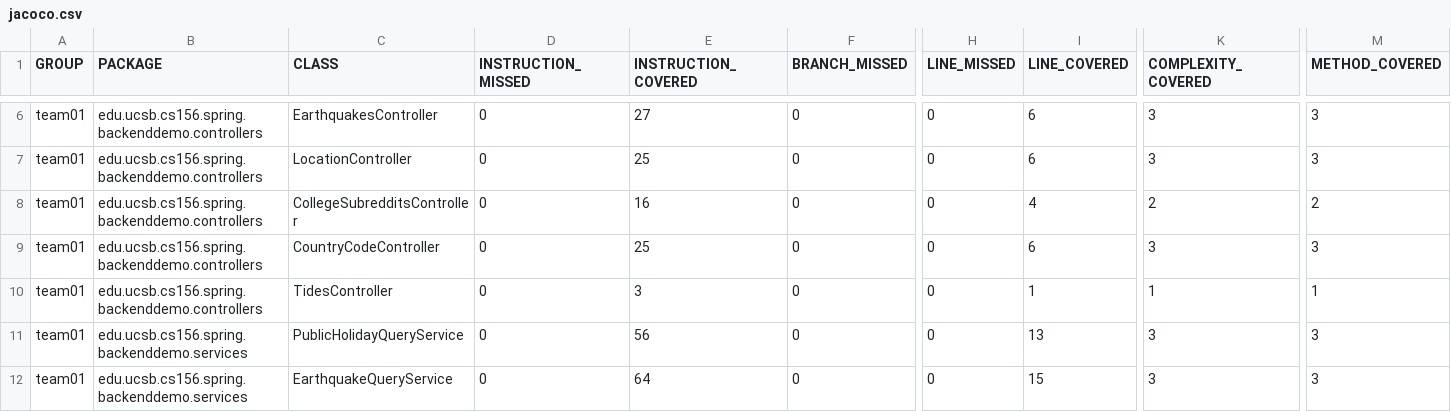
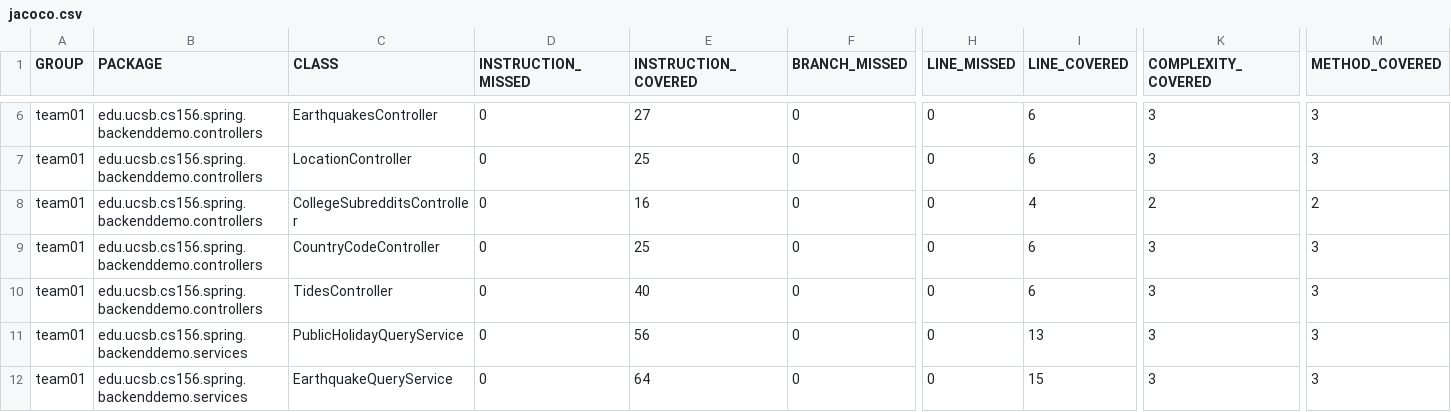
Before and after one commit to ucsb-cs156-m23/team01-m23-9am-3, a CSV file: jacoco/jacoco.csv, drawn as a sheet; only a part is shown, gaps mark what is left out; the diff names each change by its address in the sheet, - before the commit and + after, or states it on an @@ line.

```diff
--- a/jacoco/jacoco.csv
+++ b/jacoco/jacoco.csv
-E10 (INSTRUCTION_COVERED): 3
+E10 (INSTRUCTION_COVERED): 40
-I10 (LINE_COVERED): 1
+I10 (LINE_COVERED): 6
-K10 (COMPLEXITY_COVERED): 1
+K10 (COMPLEXITY_COVERED): 3
-M10 (METHOD_COVERED): 1
+M10 (METHOD_COVERED): 3
```
Also changed, not shown: 7 other files.
